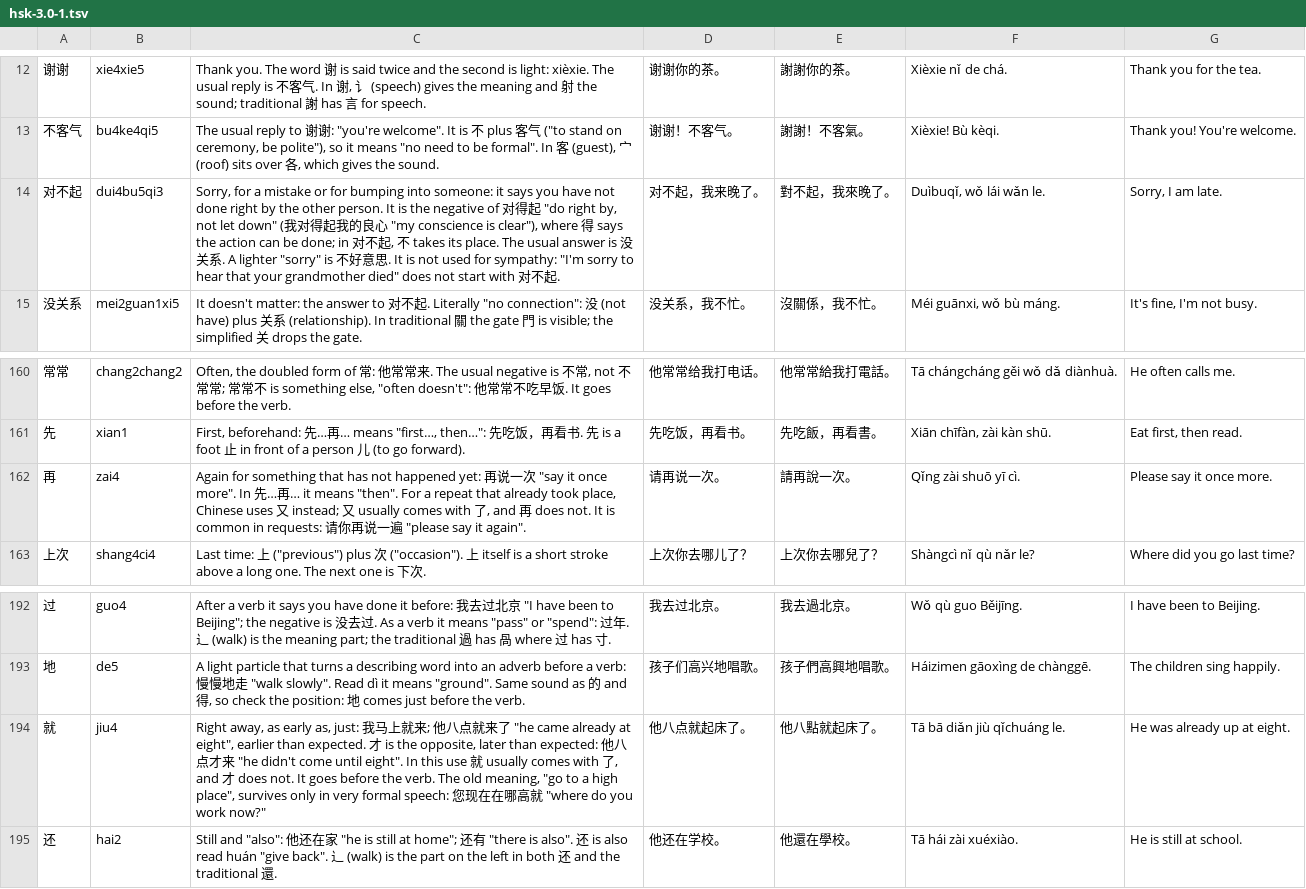
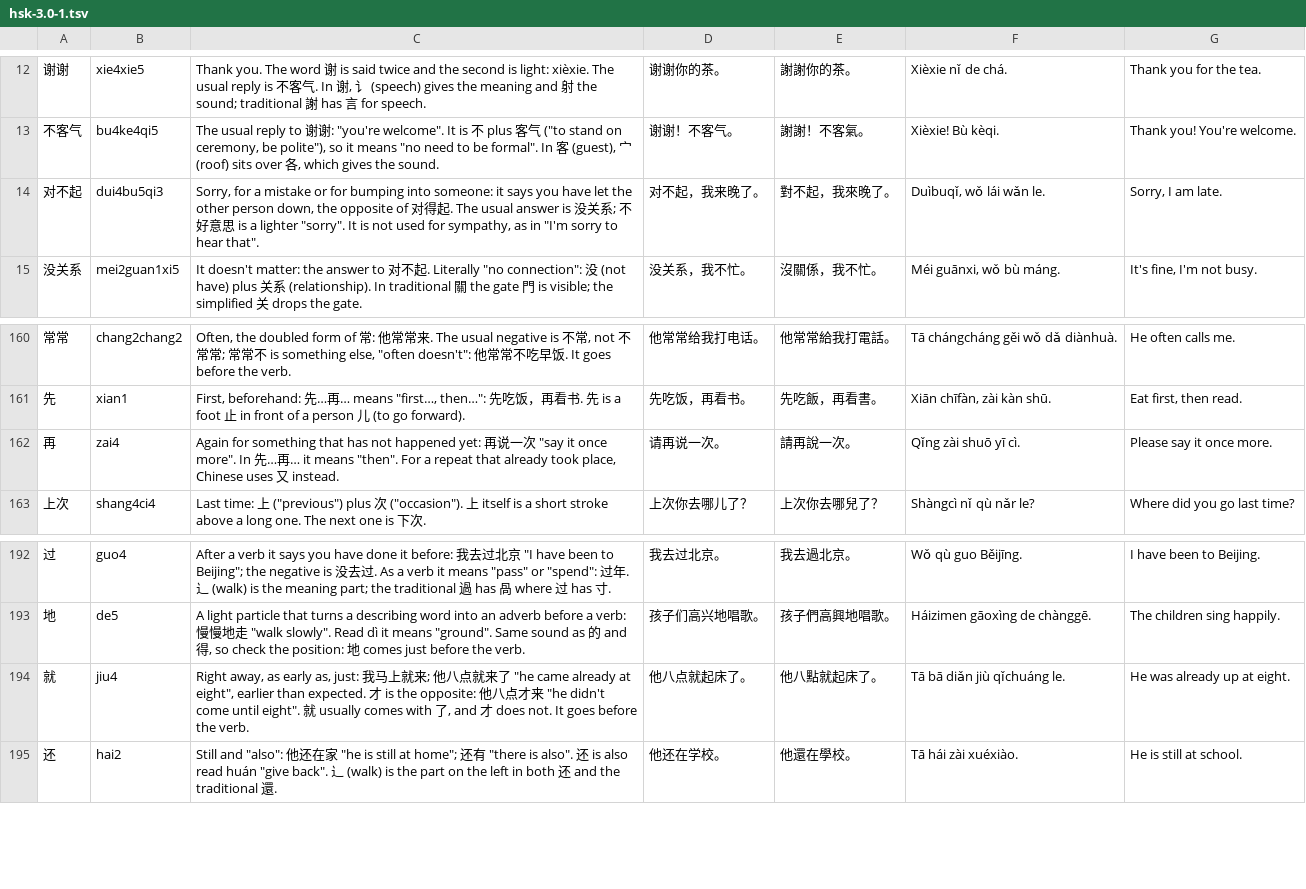
Before and after one commit to BunnyApocalypse/yutu-chinese, a TSV file: data/notes/hsk-3.0-1.tsv, drawn as a sheet; only a part is shown, gaps mark what is left out.

```diff
--- a/data/notes/hsk-3.0-1.tsv
+++ b/data/notes/hsk-3.0-1.tsv
@@ -13,3 +13,3 @@
 不客气	bu4ke4qi5	The usual reply to 谢谢: "you're welcome". It is 不 plus 客气 ("to stand on ceremony, be polite"), so it means "no need to be formal". In 客 (guest), 宀 (roof) sits over 各, which gives the sound.	谢谢！不客气。	謝謝！不客氣。	Xièxie! Bù kèqi.	Thank you! You're welcome.
-对不起	dui4bu5qi3	"Sorry", for a mistake or for bumping into someone: it says you have not done right by the other person. It is the negative of 对得起 "do right by, not let down" (我对得起我的良心 "my conscience is clear"), where 得 says the action can be done; in 对不起, 不 takes its place. The usual answer is 没关系. A lighter "sorry" is 不好意思. It is not used for sympathy: "I'm sorry to hear that your grandmother died" does not start with 对不起.	对不起，我来晚了。	對不起，我來晚了。	Duìbuqǐ, wǒ lái wǎn le.	Sorry, I am late.
+对不起	dui4bu5qi3	"Sorry", for a mistake or for bumping into someone: it says you have let the other person down, the opposite of 对得起. The usual answer is 没关系; 不好意思 is a lighter "sorry". It is not used for sympathy, as in "I'm sorry to hear that".	对不起，我来晚了。	對不起，我來晚了。	Duìbuqǐ, wǒ lái wǎn le.	Sorry, I am late.
 没关系	mei2guan1xi5	"It doesn't matter": the answer to 对不起. Literally "no connection": 没 (not have) plus 关系 (relationship). In traditional 關 the gate 門 is visible; the simplified 关 drops the gate.	没关系，我不忙。	沒關係，我不忙。	Méi guānxi, wǒ bù máng.	It's fine, I'm not busy.
@@ -161,3 +161,3 @@
 先	xian1	"First, beforehand": 先…再… means "first…, then…": 先吃饭，再看书. 先 is a foot 止 in front of a person 儿 (to go forward).	先吃饭，再看书。	先吃飯，再看書。	Xiān chīfàn, zài kàn shū.	Eat first, then read.
-再	zai4	"Again" for something that has not happened yet: 再说一次 "say it once more". In 先…再… it means "then". For a repeat that already took place, Chinese uses 又 instead; 又 usually comes with 了, and 再 does not. It is common in requests: 请你再说一遍 "please say it again".	请再说一次。	請再說一次。	Qǐng zài shuō yī cì.	Please say it once more.
+再	zai4	"Again" for something that has not happened yet: 再说一次 "say it once more". In 先…再… it means "then". For a repeat that already took place, Chinese uses 又 instead.	请再说一次。	請再說一次。	Qǐng zài shuō yī cì.	Please say it once more.
 上次	shang4ci4	"Last time": 上 ("previous") plus 次 ("occasion"). 上 itself is a short stroke above a long one. The next one is 下次.	上次你去哪儿了？	上次你去哪兒了？	Shàngcì nǐ qù nǎr le?	Where did you go last time?
@@ -193,3 +193,3 @@
 地	de5	A light particle that turns a describing word into an adverb before a verb: 慢慢地走 "walk slowly". Read dì it means "ground". Same sound as 的 and 得, so check the position: 地 comes just before the verb.	孩子们高兴地唱歌。	孩子們高興地唱歌。	Háizimen gāoxìng de chànggē.	The children sing happily.
-就	jiu4	"Right away, as early as, just": 我马上就来; 他八点就来了 "he came already at eight", earlier than expected. 才 is the opposite, later than expected: 他八点才来 "he didn't come until eight". In this use 就 usually comes with 了, and 才 does not. It goes before the verb. The old meaning, "go to a high place", survives only in very formal speech: 您现在在哪高就 "where do you work now?"	他八点就起床了。	他八點就起床了。	Tā bā diǎn jiù qǐchuáng le.	He was already up at eight.
+就	jiu4	"Right away, as early as, just": 我马上就来; 他八点就来了 "he came already at eight", earlier than expected. 才 is the opposite: 他八点才来 "he didn't come until eight". 就 usually comes with 了, and 才 does not. It goes before the verb.	他八点就起床了。	他八點就起床了。	Tā bā diǎn jiù qǐchuáng le.	He was already up at eight.
 还	hai2	"Still" and "also": 他还在家 "he is still at home"; 还有 "there is also". 还 is also read huán "give back". 辶 (walk) is the part on the left in both 还 and the traditional 還.	他还在学校。	他還在學校。	Tā hái zài xuéxiào.	He is still at school.
```
Also changed, not shown: data/notes/hsk-3.0-2.tsv, 1 other file.
